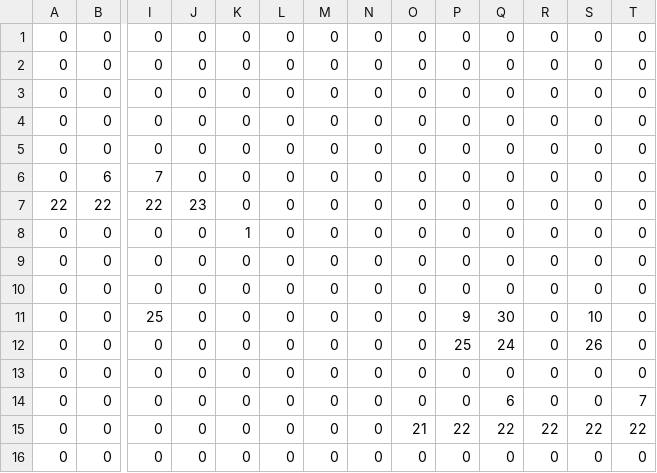
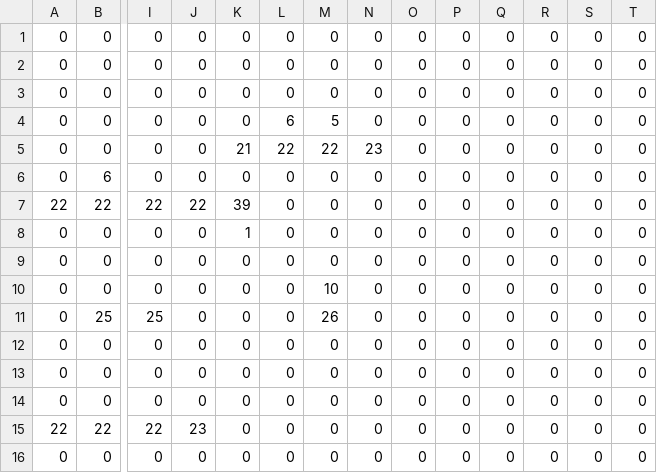
Before and after one commit to mauriciozaragoza/swap, a CSV file: assets/worlds/maps/mapCSV_Level1_FrontLayer.csv, drawn as a sheet; only a part is shown, gaps mark what is left out; removed rows and columns are numbered as before the commit, all else as after; rows hold the shown columns only; the diff names each change by its address in the sheet, - before the commit and + after, or states it on an @@ line.

```diff
--- a/assets/worlds/maps/mapCSV_Level1_FrontLayer.csv
+++ b/assets/worlds/maps/mapCSV_Level1_FrontLayer.csv
-L4: 0
+L4: 6
-M4: 0
+M4: 5
-K5: 0
+K5: 21
-L5: 0
+L5: 22
-M5: 0
+M5: 22
-N5: 0
+N5: 23
-I6: 7
+I6: 0
-J7: 23
+J7: 22
-K7: 0
+K7: 39
-M10: 0
+M10: 10
-B11: 0
+B11: 25
-M11: 0
+M11: 26
-P11: 9
+P11: 0
-Q11: 30
+Q11: 0
-S11: 10
+S11: 0
-row 12: 0 | 0 | 0 | 0 | 0 | 0 | 0 | 0 | 0 | 25 | 24 | 0 | 26 | 0
-Q13: 6
+Q13: 0
-T13: 7
+T13: 0
-O14: 21
+O14: 0
-P14: 22
+P14: 0
-Q14: 22
+Q14: 0
-R14: 22
+R14: 0
-S14: 22
+S14: 0
-T14: 22
+T14: 0
+row 15: 22 | 22 | 22 | 23 | 0 | 0 | 0 | 0 | 0 | 0 | 0 | 0 | 0 | 0
```
Also changed, not shown: assets/worlds/maps/mapCSV_Level1_BackLayer.csv, assets/worlds/maps/mapCSV_Level1_PlayerLayer.csv, 18 other files.
